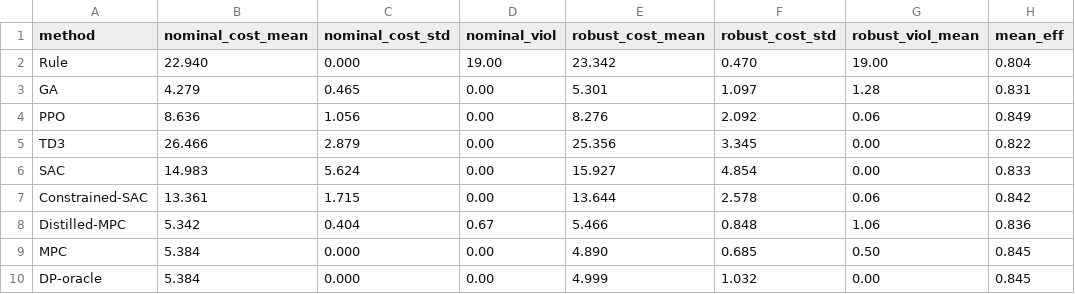
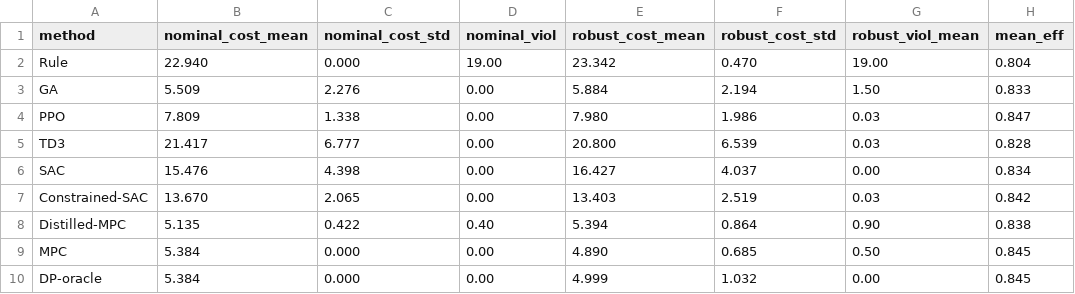
Before and after one commit to zhuochenglee/DRL, a CSV file: raw_data/gunbarrel/results_summary.csv, drawn as a sheet.

```diff
--- a/raw_data/gunbarrel/results_summary.csv
+++ b/raw_data/gunbarrel/results_summary.csv
@@ -2,8 +2,8 @@ method,nominal_cost_mean,nominal_cost_std,nominal_viol,robust_cost_mean,robust_c
 Rule,22.940,0.000,19.00,23.342,0.470,19.00,0.804
-GA,4.279,0.465,0.00,5.301,1.097,1.28,0.831
-PPO,8.636,1.056,0.00,8.276,2.092,0.06,0.849
-TD3,26.466,2.879,0.00,25.356,3.345,0.00,0.822
-SAC,14.983,5.624,0.00,15.927,4.854,0.00,0.833
-Constrained-SAC,13.361,1.715,0.00,13.644,2.578,0.06,0.842
-Distilled-MPC,5.342,0.404,0.67,5.466,0.848,1.06,0.836
+GA,5.509,2.276,0.00,5.884,2.194,1.50,0.833
+PPO,7.809,1.338,0.00,7.980,1.986,0.03,0.847
+TD3,21.417,6.777,0.00,20.800,6.539,0.03,0.828
+SAC,15.476,4.398,0.00,16.427,4.037,0.00,0.834
+Constrained-SAC,13.670,2.065,0.00,13.403,2.519,0.03,0.842
+Distilled-MPC,5.135,0.422,0.40,5.394,0.864,0.90,0.838
 MPC,5.384,0.000,0.00,4.890,0.685,0.50,0.845
```
Also changed, not shown: 10 other files.
